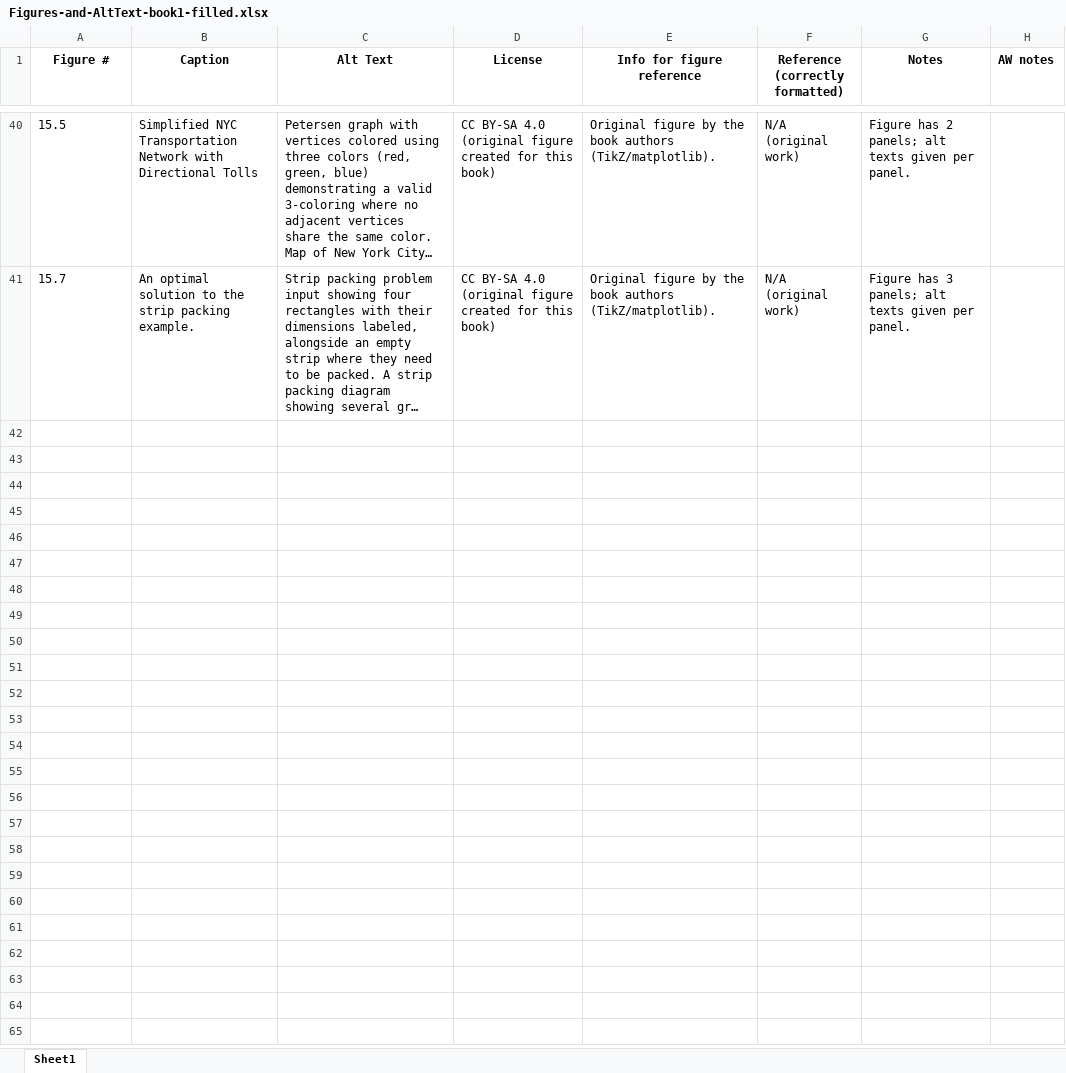
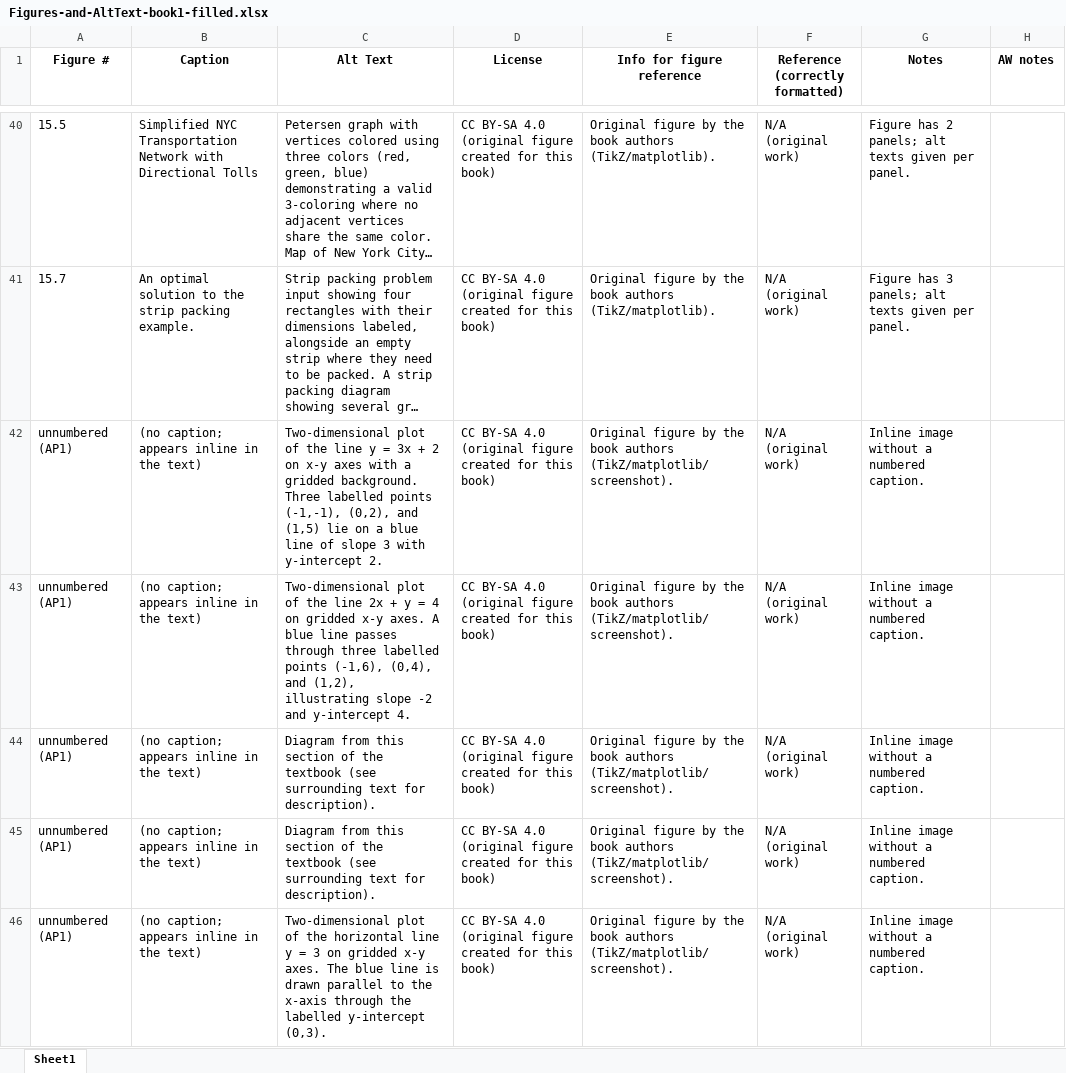
Before and after one commit to open-optimization/open-optimization-or-book, an Excel workbook: Intro-Math-Programming/baseText/book/Figures-and-AltText-book1-filled.xlsx, sheet Sheet1, drawn as a sheet; only a part is shown, gaps mark what is left out; long unchanged cells end in …; values as stored, in another font and other column widths than the file's, no borders; the diff covers the shown part only; the diff names each change by its address in the sheet, - before the commit and + after, or states it on an @@ line.

Commit message:
Alt-text spreadsheet: add all 139 unnumbered/inline images (Lippman, Wikimedia, BYU, Lyryx credits included); sync 22 mismatched bib abstracts to the chapters' inline descriptions

```diff
--- a/Intro-Math-Programming/baseText/book/Figures-and-AltText-book1-filled.xlsx (sheet Sheet1)
+++ b/Intro-Math-Programming/baseText/book/Figures-and-AltText-book1-filled.xlsx (sheet Sheet1)
+row 42: unnumbered (AP1) | (no caption; appears inline in the text) | Two-dimensional plot of the line y = 3x + 2 on x-y axes with a gridded background. Three labelled points (-1,-1), (0,2), and (1,5) lie on a blue line of slope 3 with y-intercept 2. | CC BY-SA 4.0 (original figure created for this book) | Original figure by the book authors (TikZ/matplotlib/screenshot). | N/A (original work) | Inline image without a numbered caption.
+row 43: unnumbered (AP1) | (no caption; appears inline in the text) | Two-dimensional plot of the line 2x + y = 4 on gridded x-y axes. A blue line passes through three labelled points (-1,6), (0,4), and (1,2), illustrating slope -2 and y-intercept 4. | CC BY-SA 4.0 (original figure created for this book) | Original figure by the book authors (TikZ/matplotlib/screenshot). | N/A (original work) | Inline image without a numbered caption.
+row 44: unnumbered (AP1) | (no caption; appears inline in the text) | Diagram from this section of the textbook (see surrounding text for description). | CC BY-SA 4.0 (original figure created for this book) | Original figure by the book authors (TikZ/matplotlib/screenshot). | N/A (original work) | Inline image without a numbered caption.
+row 45: unnumbered (AP1) | (no caption; appears inline in the text) | Diagram from this section of the textbook (see surrounding text for description). | CC BY-SA 4.0 (original figure created for this book) | Original figure by the book authors (TikZ/matplotlib/screenshot). | N/A (original work) | Inline image without a numbered caption.
+row 46: unnumbered (AP1) | (no caption; appears inline in the text) | Two-dimensional plot of the horizontal line y = 3 on gridded x-y axes. The blue line is drawn parallel to the x-axis through the labelled y-intercept (0,3). | CC BY-SA 4.0 (original figure created for this book) | Original figure by the book authors (TikZ/matplotlib/screenshot). | N/A (original work) | Inline image without a numbered caption.
```
Also changed, not shown: 134 added rows and 34 edited cells elsewhere in this sheet, 1 other file.
